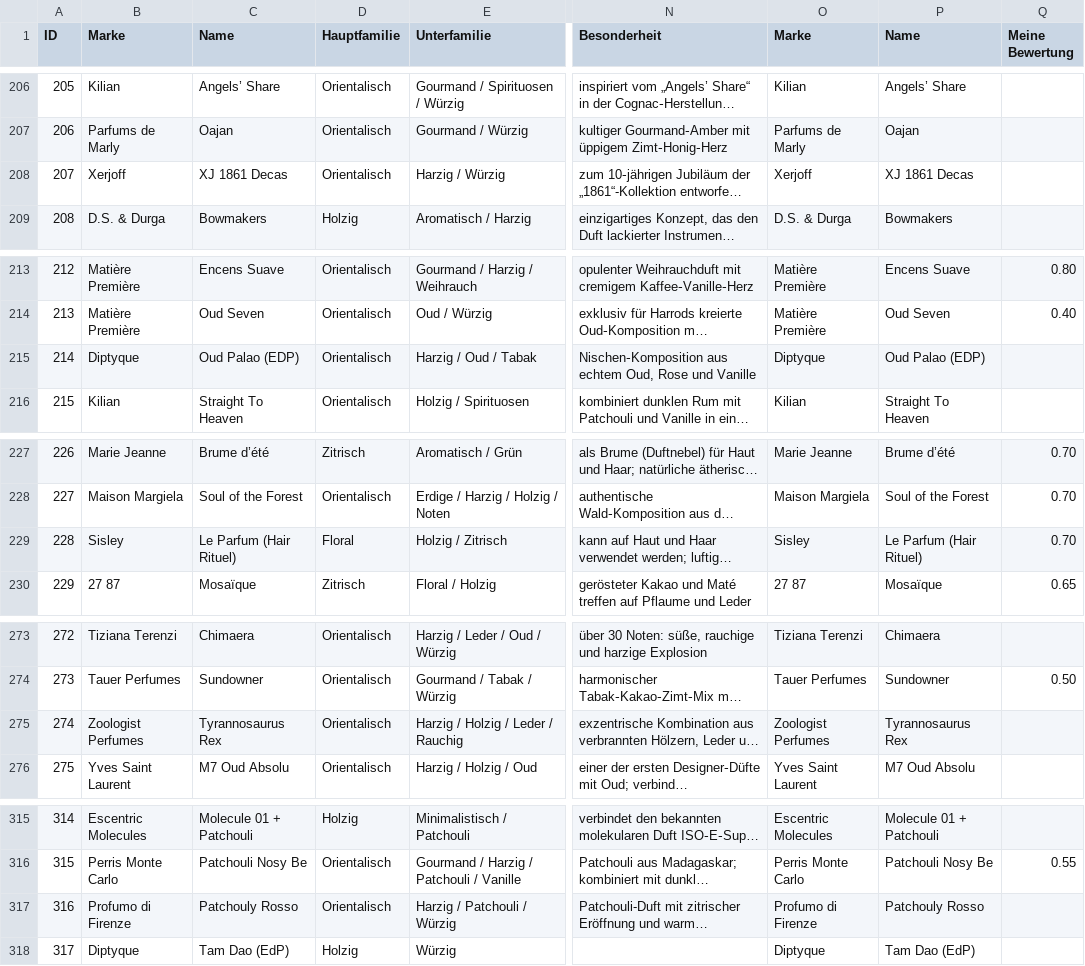
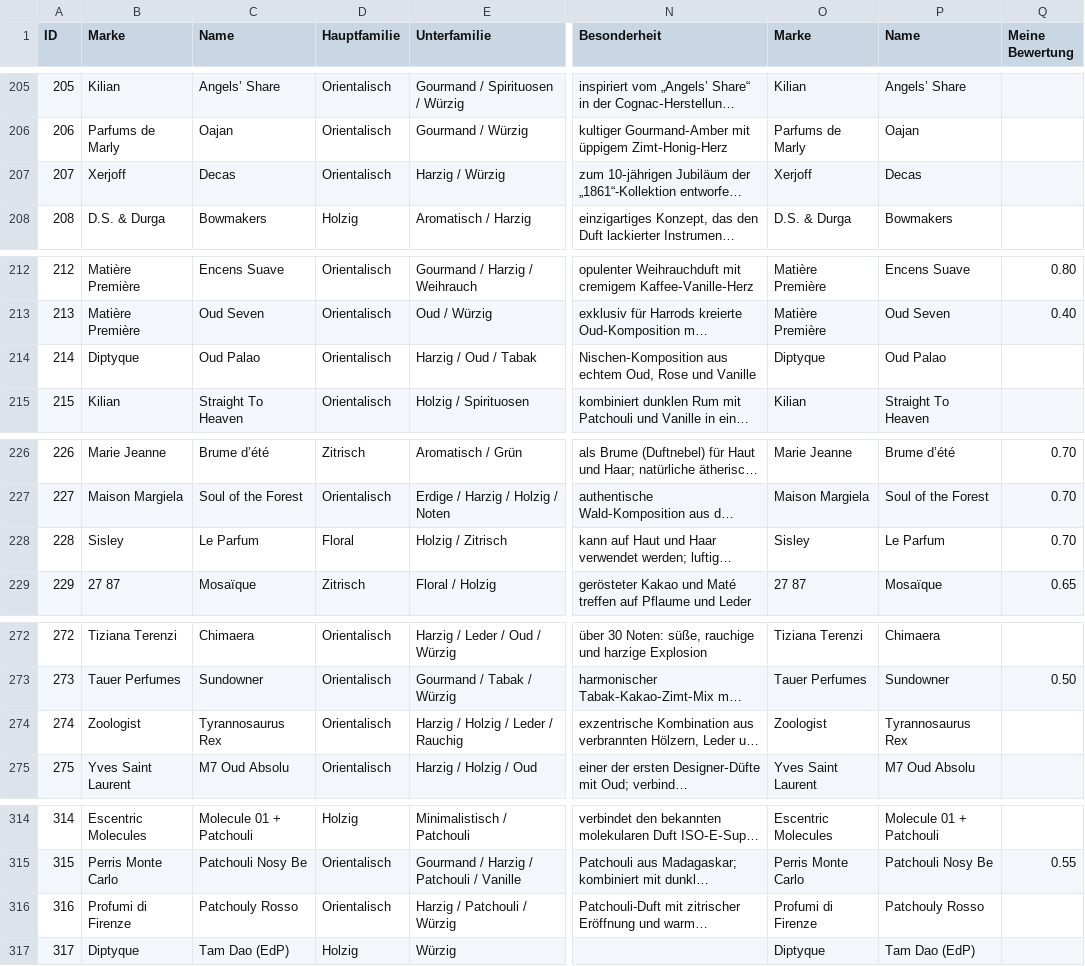
Before and after one commit to tilltheis/fragrance-data, a CSV file: perfumes_table_snapshot.csv, drawn as a sheet; only a part is shown, gaps mark what is left out; long unchanged cells end in …; addresses are those after the commit; the diff covers the shown part only; the diff names each change by its address in the sheet, - before the commit and + after, or states it on an @@ line.

```diff
--- a/perfumes_table_snapshot.csv
+++ b/perfumes_table_snapshot.csv
-C207 (Name): XJ 1861 Decas
+C207 (Name): Decas
-P207 (Name): XJ 1861 Decas
+P207 (Name): Decas
-C214 (Name): Oud Palao (EDP)
+C214 (Name): Oud Palao
-P214 (Name): Oud Palao (EDP)
+P214 (Name): Oud Palao
-C228 (Name): Le Parfum (Hair Rituel)
+C228 (Name): Le Parfum
-P228 (Name): Le Parfum (Hair Rituel)
+P228 (Name): Le Parfum
-B274 (Marke): Zoologist Perfumes
+B274 (Marke): Zoologist
-O274 (Marke): Zoologist Perfumes
+O274 (Marke): Zoologist
-B316 (Marke): Profumo di Firenze
+B316 (Marke): Profumi di Firenze
-O316 (Marke): Profumo di Firenze
+O316 (Marke): Profumi di Firenze
```
Also changed, not shown: 1 removed row and 12 edited cells elsewhere in this file, perfumes.csv, 37 other files.
